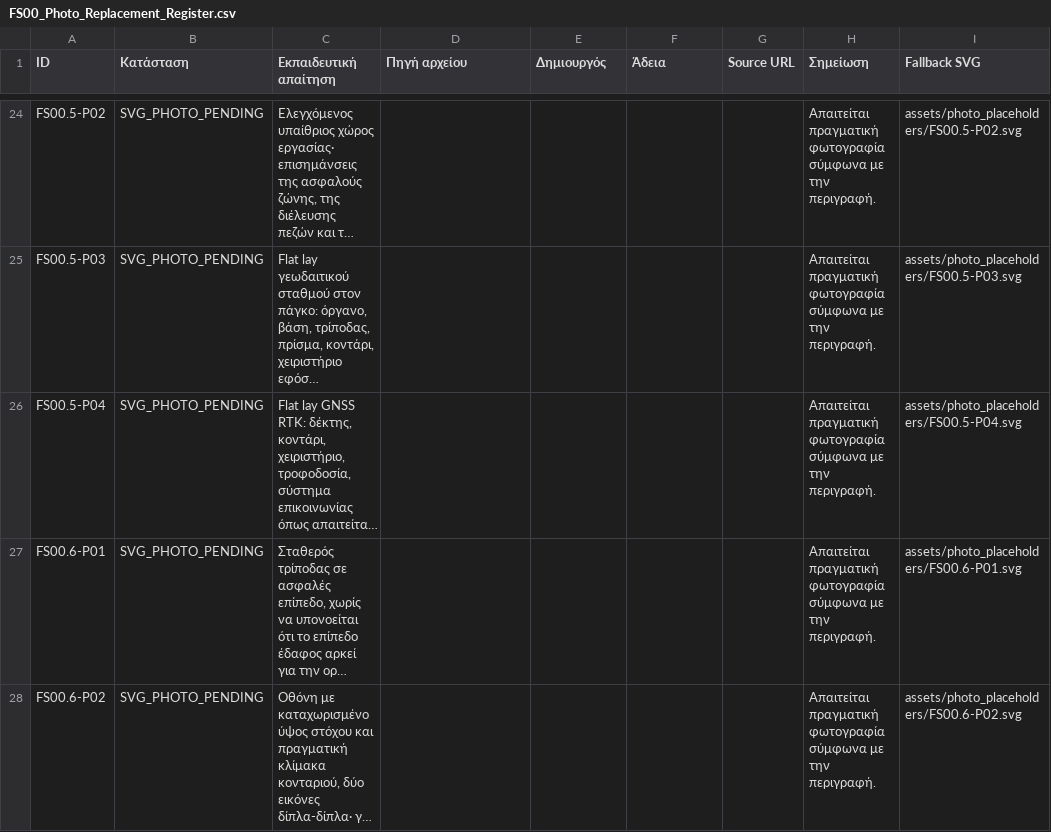
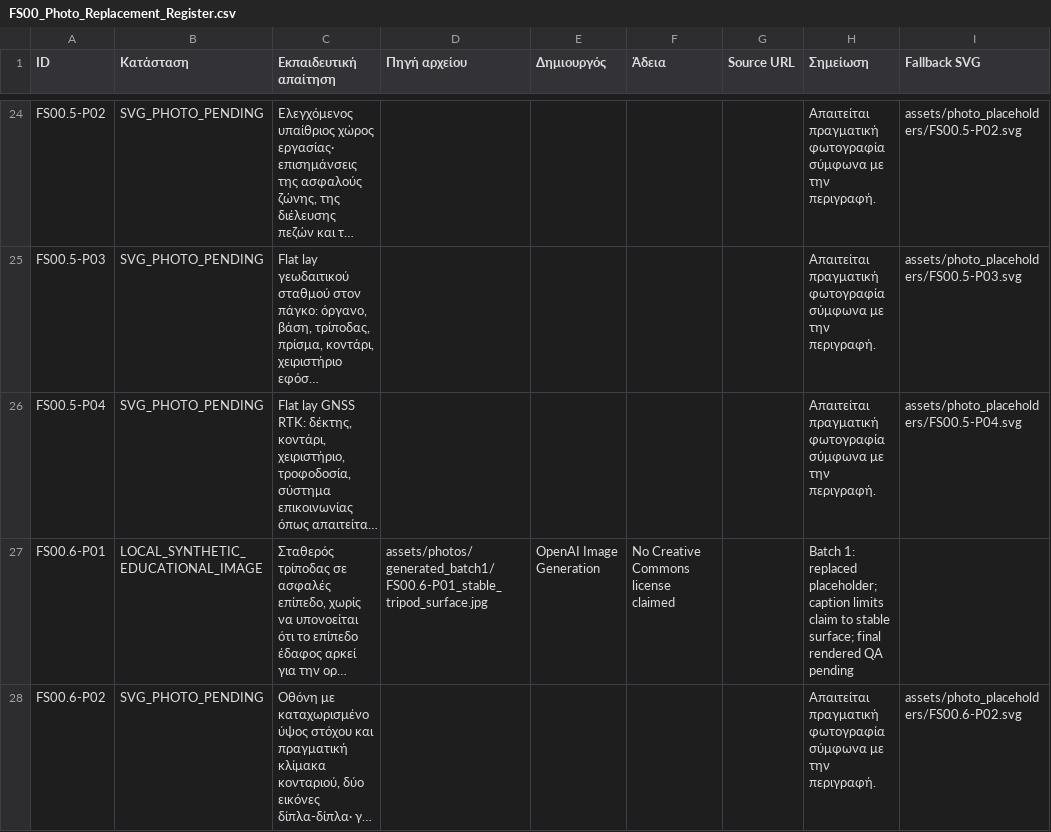
Before and after one commit to pkazser/geoskills, a CSV file: courses/field-surveying/fs00/FS00_Photo_Replacement_Register.csv, drawn as a sheet; only a part is shown, gaps mark what is left out; long unchanged cells end in …; the diff covers the shown part only; the diff names each change by its address in the sheet, - before the commit and + after, or states it on an @@ line.

Commit message:
feat(fs00): publish visual batch 1

```diff
--- a/courses/field-surveying/fs00/FS00_Photo_Replacement_Register.csv
+++ b/courses/field-surveying/fs00/FS00_Photo_Replacement_Register.csv
-B27 (Κατάσταση): SVG_PHOTO_PENDING
+B27 (Κατάσταση): LOCAL_SYNTHETIC_EDUCATIONAL_IMAGE
-D27 (Πηγή αρχείου): (empty)
+D27 (Πηγή αρχείου): assets/photos/generated_batch1/FS00.6-P01_stable_tripod_surface.jpg
-E27 (Δημιουργός): (empty)
+E27 (Δημιουργός): OpenAI Image Generation
-F27 (Άδεια): (empty)
+F27 (Άδεια): No Creative Commons license claimed
-H27 (Σημείωση): Απαιτείται πραγματική φωτογραφία σύμφωνα με την περιγραφή.
+H27 (Σημείωση): Batch 1: replaced placeholder; caption limits claim to stable surface; final rendered QA pending
-I27 (Fallback SVG): assets/photo_placeholders/FS00.6-P01.svg
+I27 (Fallback SVG): (empty)
```
Also changed, not shown: 36 edited cells elsewhere in this file, 12 other files.
